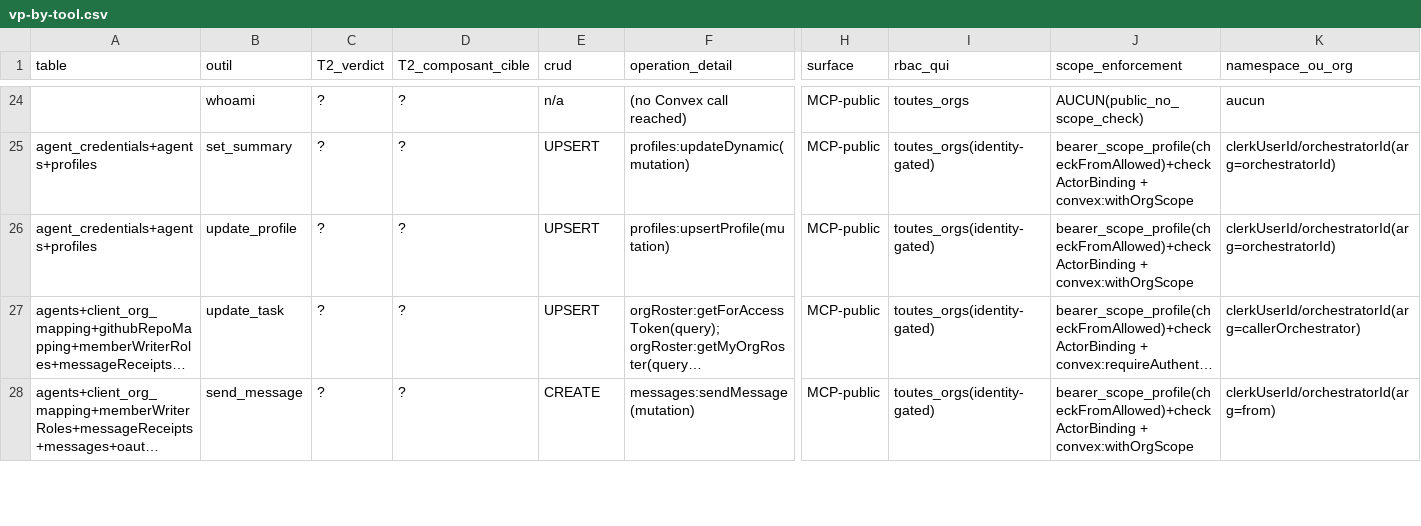
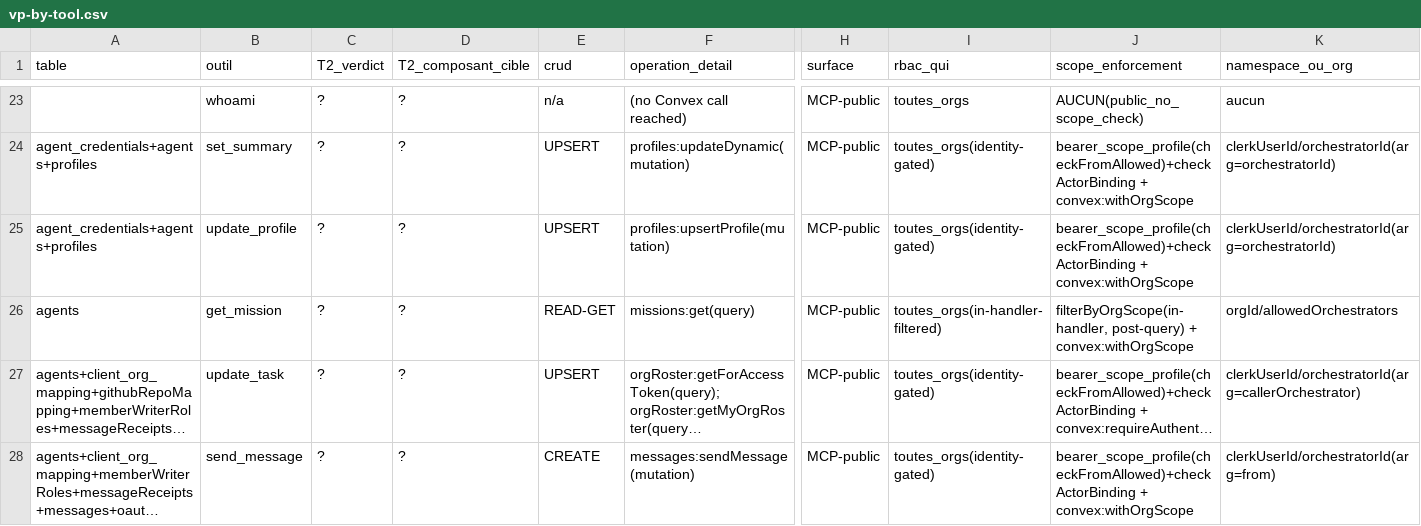
Before and after one commit to vantageos-agency/vantage-peers, a CSV file: .backend-doctor/vp-by-tool.csv, drawn as a sheet; only a part is shown, gaps mark what is left out; long unchanged cells end in …; rows hold the shown columns only; the diff covers the shown part only; the diff names each change by its address in the sheet, - before the commit and + after, or states it on an @@ line.

Commit message:
M10e: missions decide on agent IDs (pilotId, agentIds, createdById, cancelledById), never on names
create/update resolve pilot, participants and creator to agents-row IDs of the
mission's own org and refuse a member that names another org's same-label
agent; cancel compares createdById; get/list narrow by the roster by ID; the
list pilot filter is an ID. Step-1 migration backfill_mission_actor_ids.

// allow-schema-mirror-skip: new optional mission ID columns are pass-through in get_mission/list_missions (mcp-server/src/tools.ts forwards the doc); the verifiedActor door list is mirrored in mcp-server/src/verifiedActor.ts

```diff
--- a/.backend-doctor/vp-by-tool.csv
+++ b/.backend-doctor/vp-by-tool.csv
+row 26: agents | get_mission | ? | ? | READ-GET | missions:get(query) | MCP-public | toutes_orgs(in-handler-filtered) | filterByOrgScope(in-handler, post-query) + convex:withOrgScope | orgId/allowedOrchestrators
```
Also changed, not shown: 3 added rows and 4 removed rows elsewhere in this file, .backend-doctor/vp-writer-tier.csv, 32 other files.
